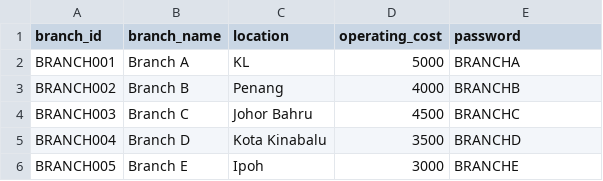
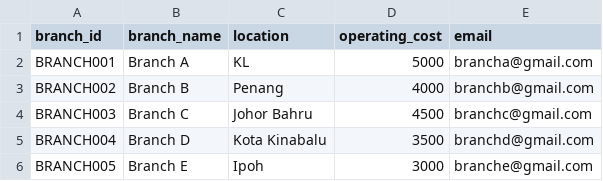
Before and after one commit to JoshAdamR/CoffeeDV, a CSV file: Collections/branch.csv, drawn as a sheet.

```diff
--- a/Collections/branch.csv
+++ b/Collections/branch.csv
@@ -1,6 +1,6 @@
-branch_id,branch_name,location,operating_cost,password
-BRANCH001,Branch A,KL,5000,BRANCHA
-BRANCH002,Branch B,Penang,4000,BRANCHB
-BRANCH003,Branch C,Johor Bahru,4500,BRANCHC
-BRANCH004,Branch D,Kota Kinabalu,3500,BRANCHD
-BRANCH005,Branch E,Ipoh,3000,BRANCHE
+branch_id,branch_name,location,operating_cost,email
+BRANCH001,Branch A,KL,5000,brancha@gmail.com
+BRANCH002,Branch B,Penang,4000,branchb@gmail.com
+BRANCH003,Branch C,Johor Bahru,4500,branchc@gmail.com
+BRANCH004,Branch D,Kota Kinabalu,3500,branchd@gmail.com
+BRANCH005,Branch E,Ipoh,3000,branche@gmail.com
```
Also changed, not shown: Collections/inv_quantity_branch.csv, Collections/inventory.csv, 20 other files.
